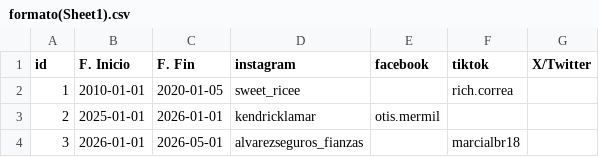
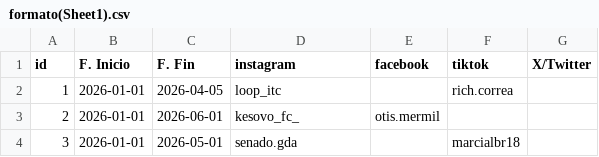
Before and after one commit to colder1/Mindtrack, a CSV file: formato(Sheet1).csv, drawn as a sheet.

```diff
--- a/formato(Sheet1).csv
+++ b/formato(Sheet1).csv
@@ -1,4 +1,4 @@
 id,F. Inicio,F. Fin,instagram,facebook,tiktok,X/Twitter
-1,2010-01-01,2020-01-05,sweet_ricee,,rich.correa,
-2,2025-01-01,2026-01-01,kendricklamar,otis.mermil,,
-3,2026-01-01,2026-05-01,alvarezseguros_fianzas,,marcialbr18,
+1,2026-01-01,2026-04-05,loop_itc,,rich.correa,
+2,2026-01-01,2026-06-01,kesovo_fc_,otis.mermil,,
+3,2026-01-01,2026-05-01,senado.gda,,marcialbr18,
```
Also changed, not shown: 15 other files.
